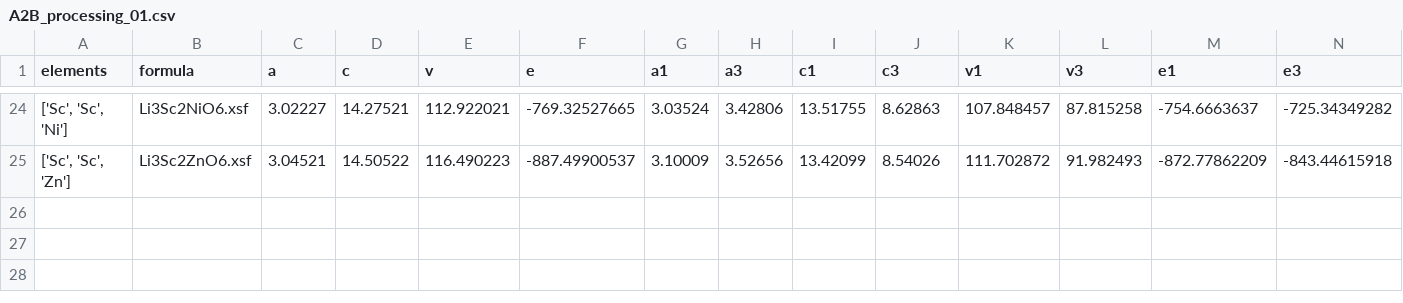
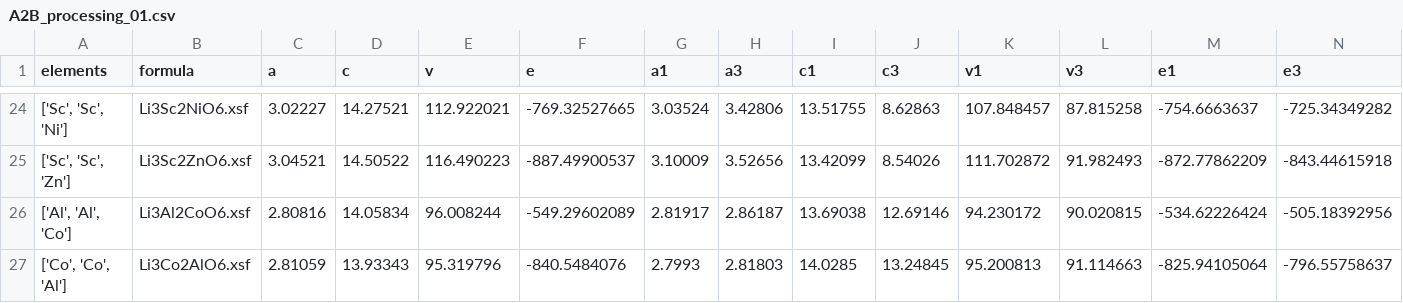
Before and after one commit to alebirendra/cathode, a CSV file: A2B_processing_01.csv, drawn as a sheet; only a part is shown, gaps mark what is left out; rows hold the shown columns only; the diff names each change by its address in the sheet, - before the commit and + after, or states it on an @@ line.

Commit message:
Add files via upload

```diff
--- a/A2B_processing_01.csv
+++ b/A2B_processing_01.csv
+row 26: ['Al', 'Al', 'Co'] | Li3Al2CoO6.xsf | 2.80816 | 14.05834 | 96.008244 | -549.29602089 | 2.81917 | 2.86187 | 13.69038 | 12.69146 | 94.230172 | 90.020815 | -534.62226424 | -505.18392956
+row 27: ['Co', 'Co', 'Al'] | Li3Co2AlO6.xsf | 2.81059 | 13.93343 | 95.319796 | -840.5484076 | 2.7993 | 2.81803 | 14.0285 | 13.24845 | 95.200813 | 91.114663 | -825.94105064 | -796.55758637
```
